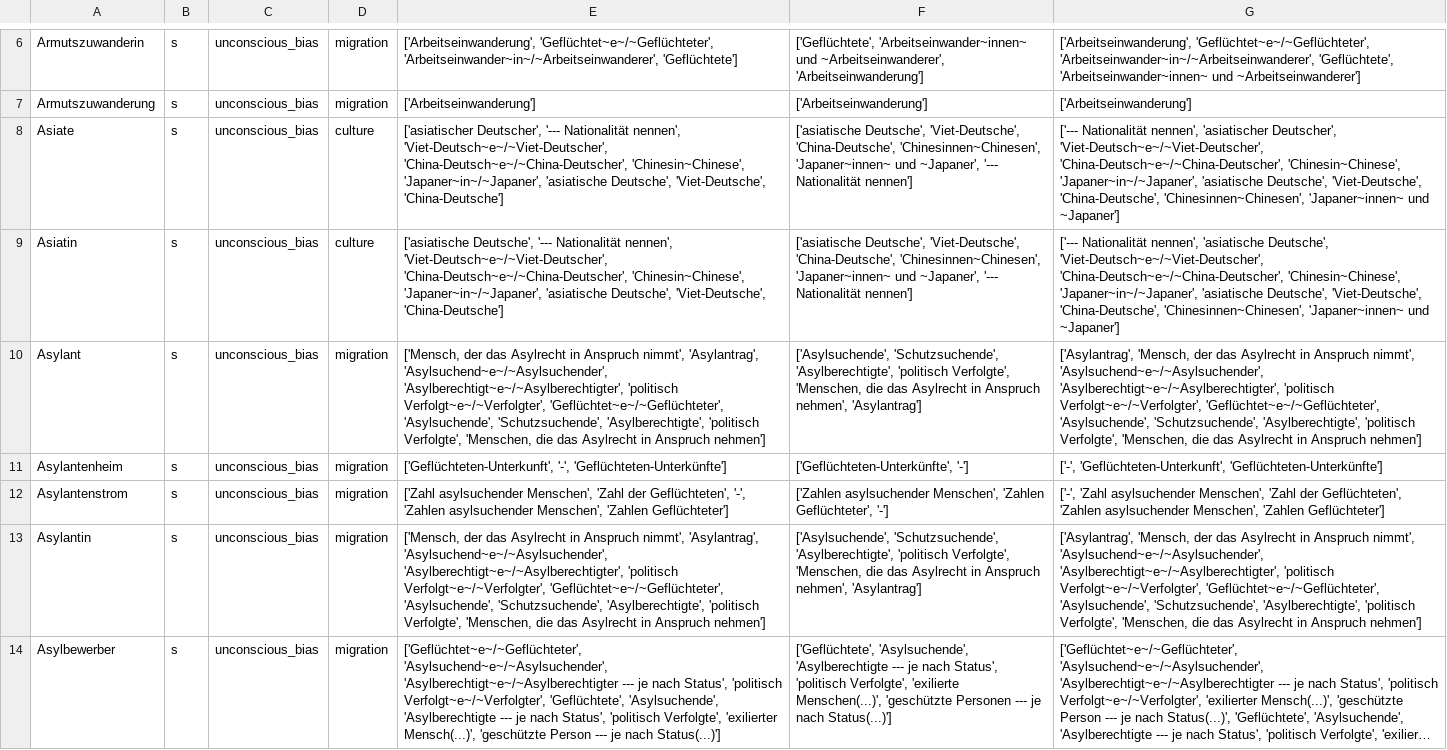
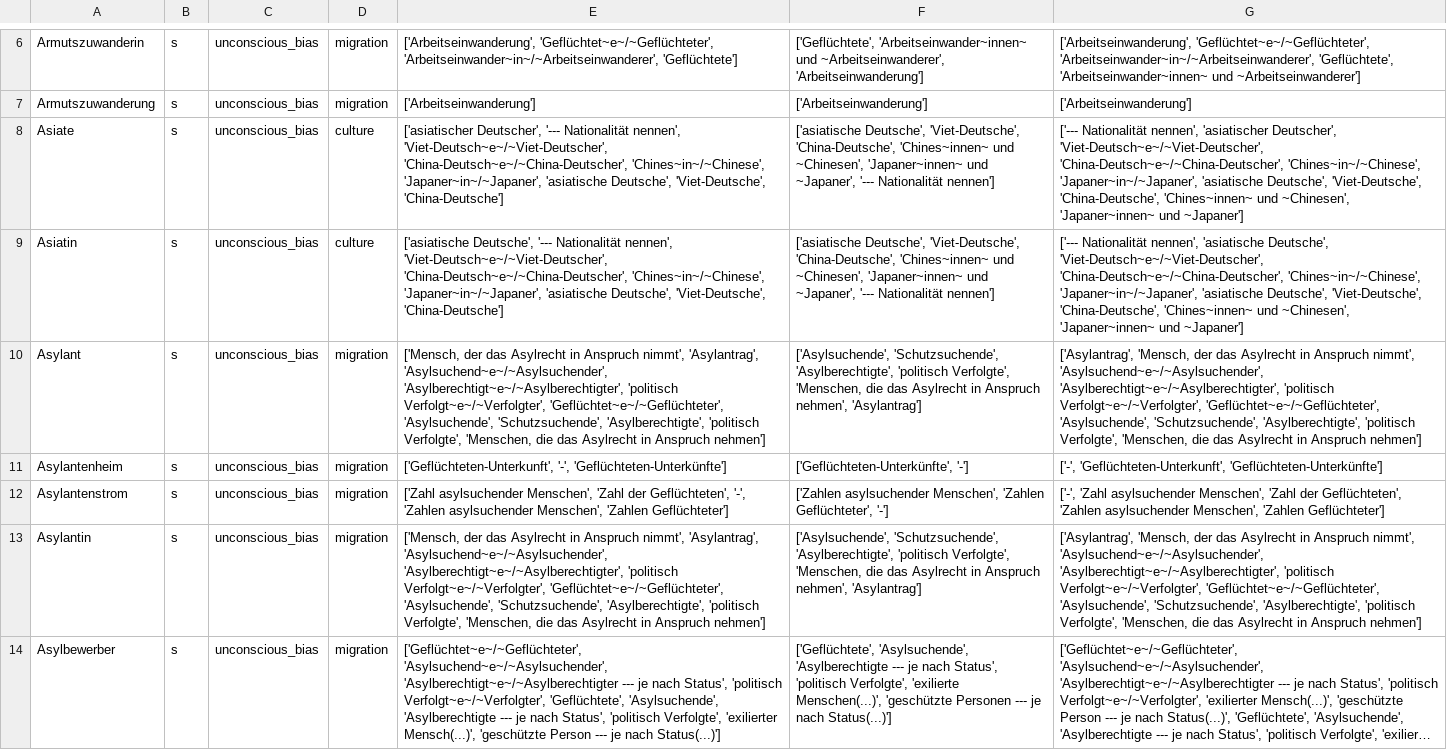
Before and after one commit to witty-works/nlp_api, a CSV file: training_data/de/ub_plur_words.csv, drawn as a sheet; only a part is shown, gaps mark what is left out; long unchanged cells end in …; the diff names each change by its address in the sheet, - before the commit and + after, or states it on an @@ line.

```diff
--- a/training_data/de/ub_plur_words.csv
+++ b/training_data/de/ub_plur_words.csv
-E8: …'Viet-Deutsch~e~/~Viet-Deutscher', 'China-Deutsch~e~/~China-Deutscher', 'Chinesin~Chinese', 'Japaner~in~/~Japaner', 'asiatische…
+E8: …'Viet-Deutsch~e~/~Viet-Deutscher', 'China-Deutsch~e~/~China-Deutscher', 'Chines~in~/~Chinese', 'Japaner~in~/~Japaner', 'asiatische…
-F8:F9: …'Viet-Deutsche', 'China-Deutsche', 'Chinesinnen~Chinesen', 'Japaner~innen~ und…
+F8:F9: …'Viet-Deutsche', 'China-Deutsche', 'Chines~innen~ und ~Chinesen', 'Japaner~innen~ und…
-G8: …'Viet-Deutsch~e~/~Viet-Deutscher', 'China-Deutsch~e~/~China-Deutscher', 'Chinesin~Chinese', 'Japaner~in~/~Japaner', 'asiatische Deutsche', 'Viet-Deutsche', 'China-Deutsche', 'Chinesinnen~Chinesen', 'Japaner~innen~ und…
+G8: …'Viet-Deutsch~e~/~Viet-Deutscher', 'China-Deutsch~e~/~China-Deutscher', 'Chines~in~/~Chinese', 'Japaner~in~/~Japaner', 'asiatische Deutsche', 'Viet-Deutsche', 'China-Deutsche', 'Chines~innen~ und ~Chinesen', 'Japaner~innen~ und…
-E9: …'Viet-Deutsch~e~/~Viet-Deutscher', 'China-Deutsch~e~/~China-Deutscher', 'Chinesin~Chinese', 'Japaner~in~/~Japaner', 'asiatische…
+E9: …'Viet-Deutsch~e~/~Viet-Deutscher', 'China-Deutsch~e~/~China-Deutscher', 'Chines~in~/~Chinese', 'Japaner~in~/~Japaner', 'asiatische…
-G9: …'Viet-Deutsch~e~/~Viet-Deutscher', 'China-Deutsch~e~/~China-Deutscher', 'Chinesin~Chinese', 'Japaner~in~/~Japaner', 'asiatische Deutsche', 'Viet-Deutsche', 'China-Deutsche', 'Chinesinnen~Chinesen', 'Japaner~innen~ und…
+G9: …'Viet-Deutsch~e~/~Viet-Deutscher', 'China-Deutsch~e~/~China-Deutscher', 'Chines~in~/~Chinese', 'Japaner~in~/~Japaner', 'asiatische Deutsche', 'Viet-Deutsche', 'China-Deutsche', 'Chines~innen~ und ~Chinesen', 'Japaner~innen~ und…
```
Also changed, not shown: training_data/de/abbreviations.csv, training_data/de/gendered_noun_words.csv, 1 other file.
